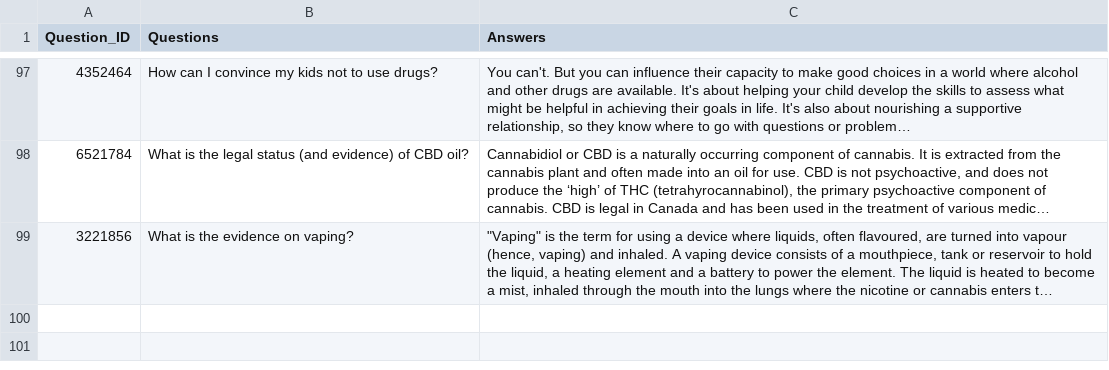
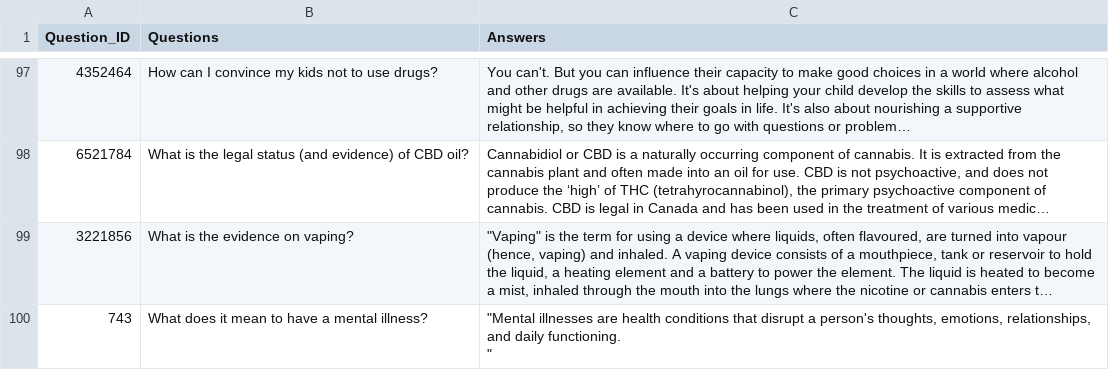
Before and after one commit to roodraksh1839s/Mindleap, a CSV file: data/faq.csv, drawn as a sheet; only a part is shown, gaps mark what is left out; long unchanged cells end in …; ↵ is a line break in a cell; the diff names each change by its address in the sheet, - before the commit and + after, or states it on an @@ line.

Commit message:
Data folder is manupulated

```diff
--- a/data/faq.csv
+++ b/data/faq.csv
+row 100: 743 | What does it mean to have a mental illness? | "Mental illnesses are health conditions that disrupt a person's thoughts, emotions, relationships, and daily functioning. ↵ "
```
